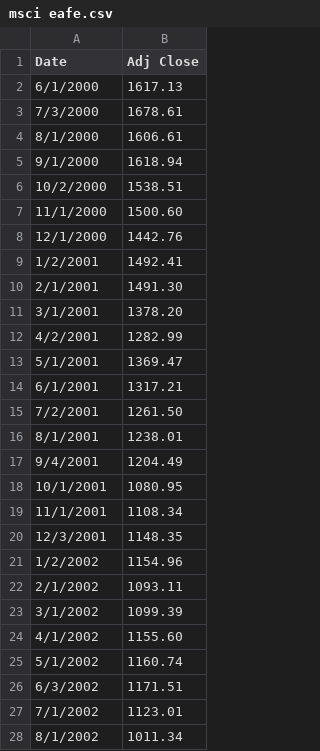
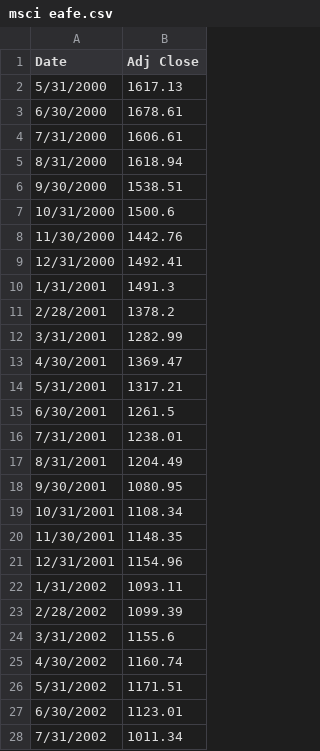
Before and after one commit to sarahboctor/sarah, a CSV file: msci eafe.csv, drawn as a sheet; only a part is shown; the diff covers the shown part only.

```diff
--- a/msci eafe.csv
+++ b/msci eafe.csv
@@ -1,28 +1,28 @@
 Date,Adj Close
-6/1/2000,1617.13
-7/3/2000,1678.61
-8/1/2000,1606.61
-9/1/2000,1618.94
-10/2/2000,1538.51
-11/1/2000,1500.60
-12/1/2000,1442.76
-1/2/2001,1492.41
-2/1/2001,1491.30
-3/1/2001,1378.20
-4/2/2001,1282.99
-5/1/2001,1369.47
-6/1/2001,1317.21
-7/2/2001,1261.50
-8/1/2001,1238.01
-9/4/2001,1204.49
-10/1/2001,1080.95
-11/1/2001,1108.34
-12/3/2001,1148.35
-1/2/2002,1154.96
-2/1/2002,1093.11
-3/1/2002,1099.39
-4/1/2002,1155.60
-5/1/2002,1160.74
-6/3/2002,1171.51
-7/1/2002,1123.01
-8/1/2002,1011.34
+5/31/2000,1617.13
+6/30/2000,1678.61
+7/31/2000,1606.61
+8/31/2000,1618.94
+9/30/2000,1538.51
+10/31/2000,1500.6
+11/30/2000,1442.76
+12/31/2000,1492.41
+1/31/2001,1491.3
+2/28/2001,1378.2
+3/31/2001,1282.99
+4/30/2001,1369.47
+5/31/2001,1317.21
+6/30/2001,1261.5
+7/31/2001,1238.01
+8/31/2001,1204.49
+9/30/2001,1080.95
+10/31/2001,1108.34
+11/30/2001,1148.35
+12/31/2001,1154.96
+1/31/2002,1093.11
+2/28/2002,1099.39
+3/31/2002,1155.6
+4/30/2002,1160.74
+5/31/2002,1171.51
+6/30/2002,1123.01
+7/31/2002,1011.34
```
Also changed, not shown: 153 edited cells elsewhere in this file, russell 1000 growth from march 2000.csv, russell 1000 value from march 2000.csv, 31 other files.
